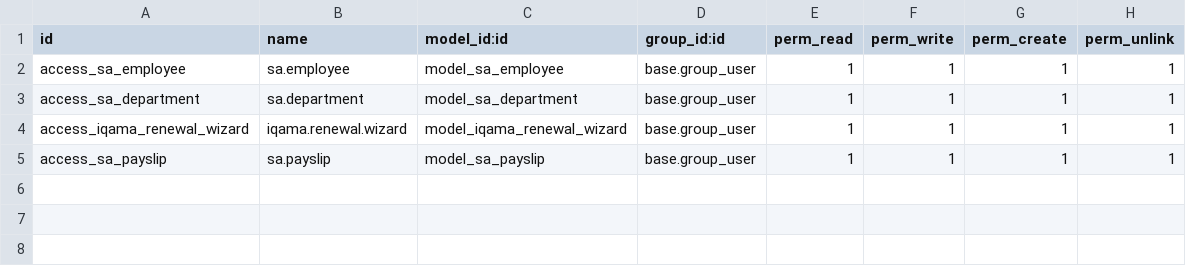
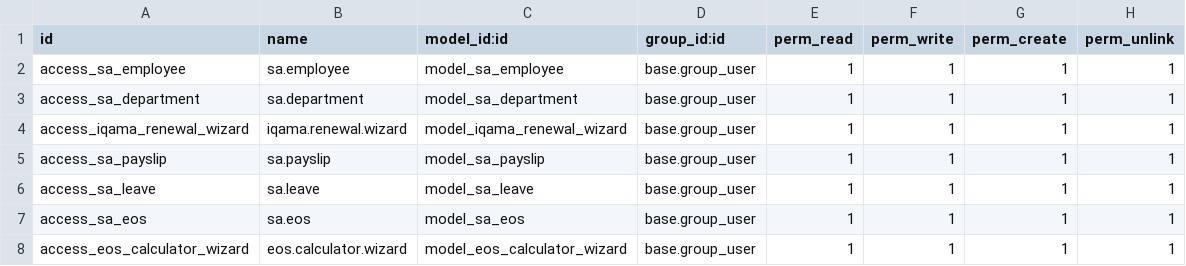
Before and after one commit to hshoom17/Odoo, a CSV file: my_first_module/security/ir.model.access.csv, drawn as a sheet.

```diff
--- a/my_first_module/security/ir.model.access.csv
+++ b/my_first_module/security/ir.model.access.csv
@@ -5 +5,4 @@ access_iqama_renewal_wizard,iqama.renewal.wizard,model_iqama_renewal_wizard,base
 access_sa_payslip,sa.payslip,model_sa_payslip,base.group_user,1,1,1,1
+access_sa_leave,sa.leave,model_sa_leave,base.group_user,1,1,1,1
+access_sa_eos,sa.eos,model_sa_eos,base.group_user,1,1,1,1
+access_eos_calculator_wizard,eos.calculator.wizard,model_eos_calculator_wizard,base.group_user,1,1,1,1
```
Also changed, not shown: 14 other files.
